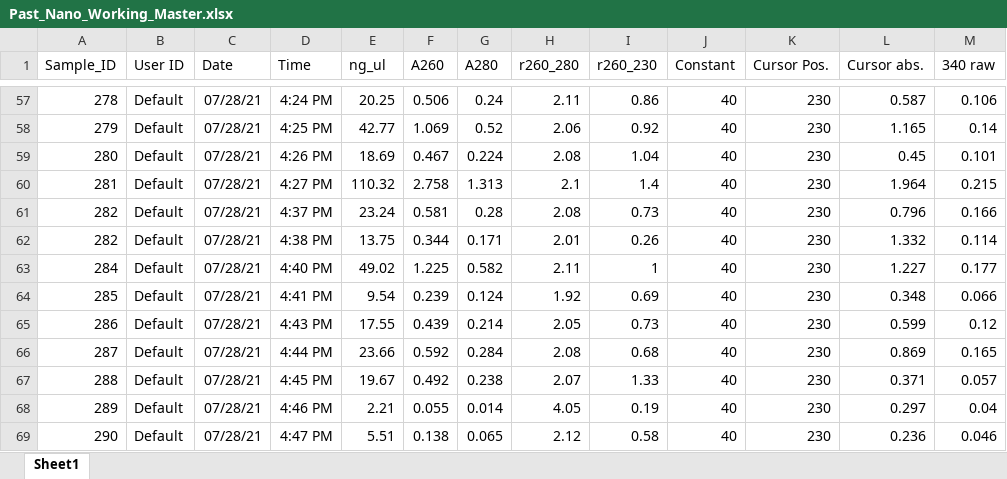
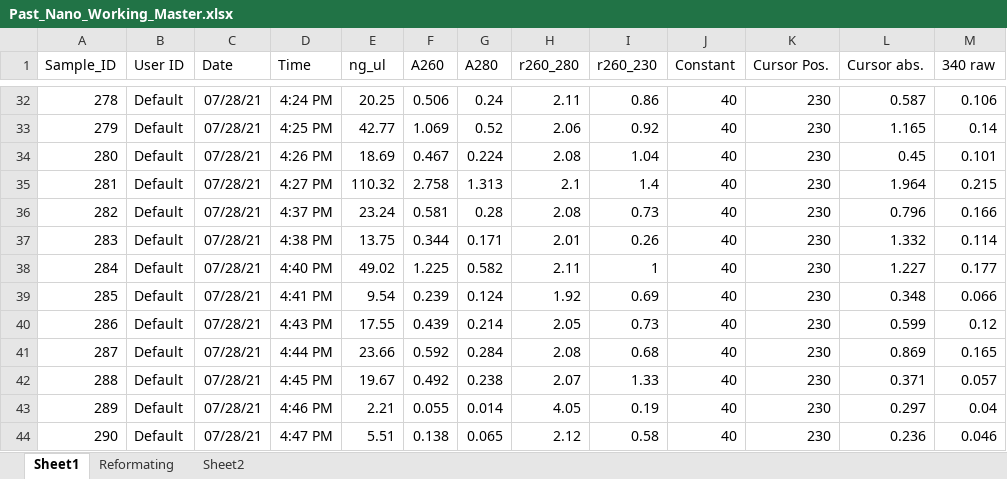
Before and after one commit to kparker96/2021-June_Mote, an Excel workbook: data/Nanodrop/Past_Nano_Working_Master.xlsx, sheet Sheet1, drawn as a sheet; only a part is shown, gaps mark what is left out; values as stored, in another font and other column widths than the file's, no borders; addresses are those after the commit; the diff covers the shown part only; the diff names each change by its address in the sheet, - before the commit and + after, or states it on an @@ line.

```diff
--- a/data/Nanodrop/Past_Nano_Working_Master.xlsx (sheet Sheet1)
+++ b/data/Nanodrop/Past_Nano_Working_Master.xlsx (sheet Sheet1)
+sheet tab: Reformating
+sheet tab: Sheet2
-A37 (Sample_ID): 282
+A37 (Sample_ID): 283
```
Also changed, not shown: 82 added rows, 26 removed rows, 8 moved rows, 2 edited cells and cell formats elsewhere in this sheet, ED50/Past_all_TPs_Genets_ED50.xlsx, 7 other files.
